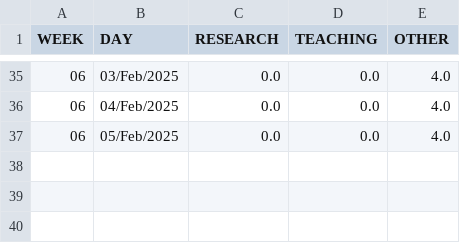
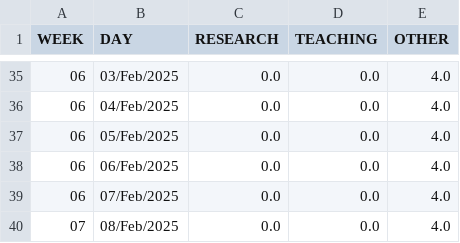
Before and after one commit to thraraujo/thraraujo.github.io, a CSV file: personal/productivity/2026.csv (was scripts/productivity/2026.csv), drawn as a sheet; only a part is shown, gaps mark what is left out; the diff names each change by its address in the sheet, - before the commit and + after, or states it on an @@ line.

```diff
--- a/scripts/productivity/2026.csv
+++ b/personal/productivity/2026.csv
+row 38: 06 | 06/Feb/2025 | 0.0 | 0.0 | 4.0
+row 39: 06 | 07/Feb/2025 | 0.0 | 0.0 | 4.0
+row 40: 07 | 08/Feb/2025 | 0.0 | 0.0 | 4.0
```
Also changed, not shown: 52 other files.
